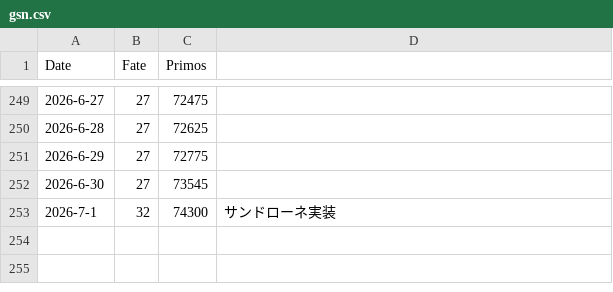
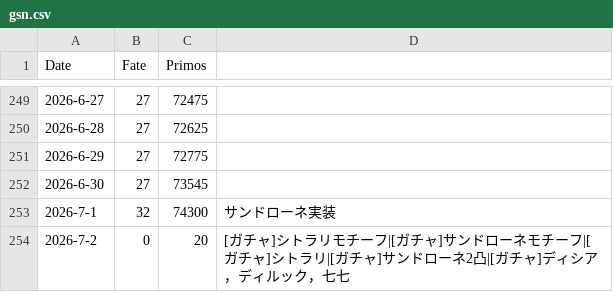
Before and after one commit to kahi221/kahi221.github.io, a CSV file: datas/gsn.csv, drawn as a sheet; only a part is shown, gaps mark what is left out; the diff names each change by its address in the sheet, - before the commit and + after, or states it on an @@ line.

```diff
--- a/datas/gsn.csv
+++ b/datas/gsn.csv
+row 254: 2026-7-2 | 0 | 20 | [ガチャ]シトラリモチーフ|[ガチャ]サンドローネモチーフ|[ガチャ]シトラリ|[ガチャ]サンドローネ2凸|[ガチャ]ディシア，ディルック，七七
```
Also changed, not shown: datas/hsr.csv, datas/zzz.csv.
